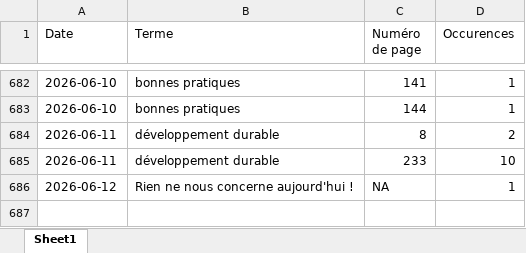
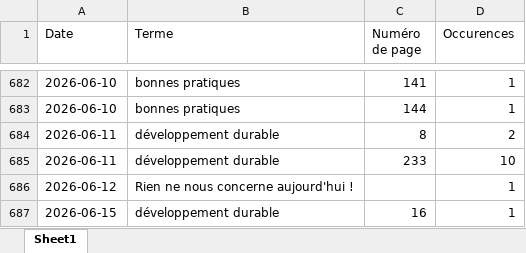
Before and after one commit to LlrdntCORDER/VeilleMoniteur, an Excel workbook: result/Data.xlsx, sheet Sheet1, drawn as a sheet; only a part is shown, gaps mark what is left out; values as stored, in another font and other column widths than the file's, no borders; the diff names each change by its address in the sheet, - before the commit and + after, or states it on an @@ line.

```diff
--- a/result/Data.xlsx (sheet Sheet1)
+++ b/result/Data.xlsx (sheet Sheet1)
-C686 (Numéro de page): NA
+C686 (Numéro de page): (empty)
+row 687: 2026-06-15 | développement durable | 16 | 1
```
Also changed, not shown: 6 other files.
